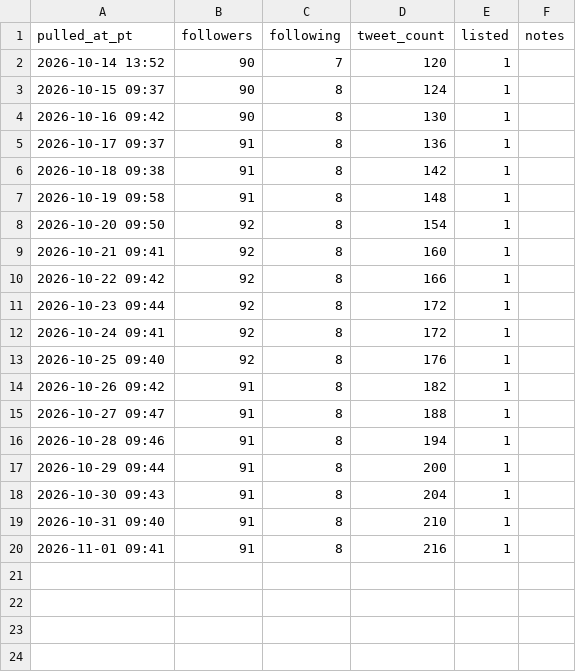
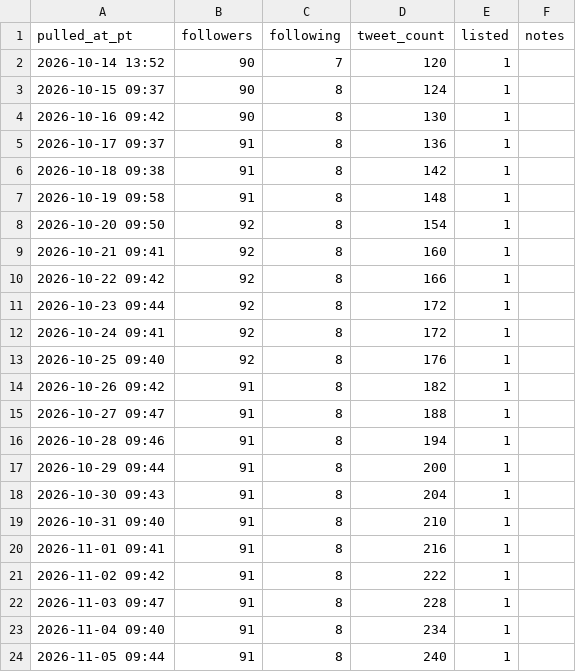
Before and after one commit to o1dstaRs/heroes-of-crypto-client, a CSV file: marketing/x/engagement/followers.csv, drawn as a sheet.

Commit message:
Record November marketing activity and weekly research

```diff
--- a/marketing/x/engagement/followers.csv
+++ b/marketing/x/engagement/followers.csv
@@ -20 +20,5 @@ pulled_at_pt,followers,following,tweet_count,listed,notes
 2026-11-01 09:41,91,8,216,1,
+2026-11-02 09:42,91,8,222,1,
+2026-11-03 09:47,91,8,228,1,
+2026-11-04 09:40,91,8,234,1,
+2026-11-05 09:44,91,8,240,1,
```
Also changed, not shown: 13 other files.
